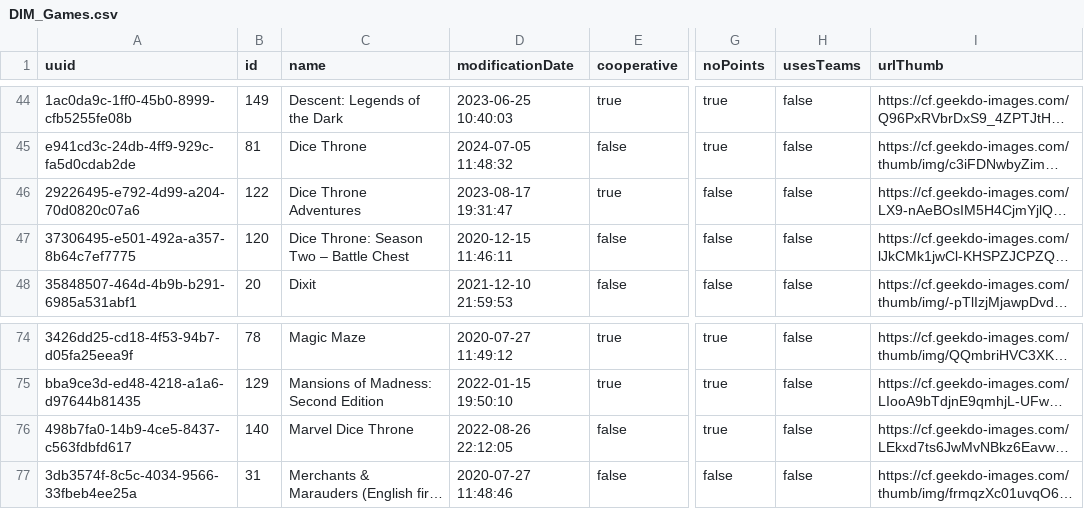
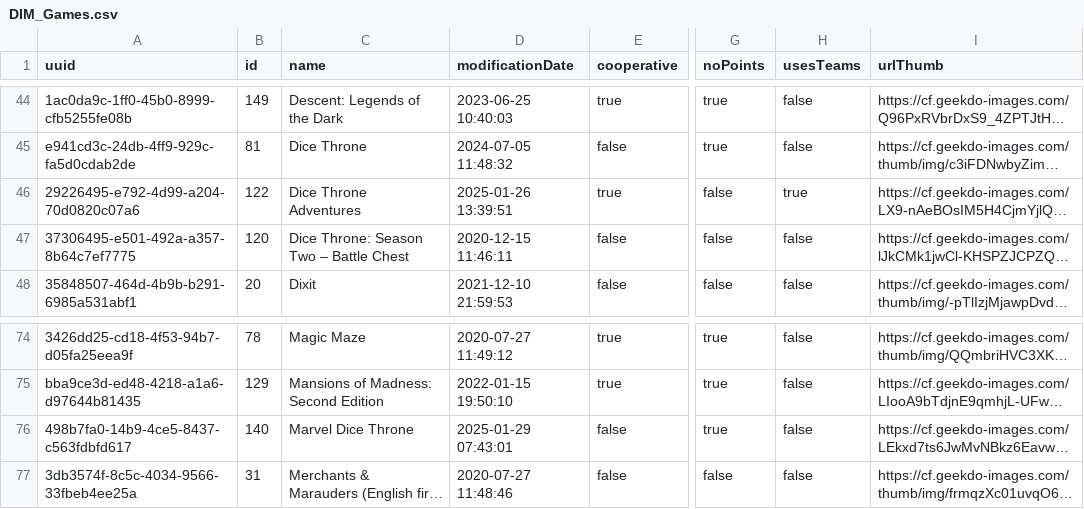
Before and after one commit to Deniedpluto/BoardGamePlays, a CSV file: CSVFiles/DIM_Games.csv, drawn as a sheet; only a part is shown, gaps mark what is left out; long unchanged cells end in …; the diff names each change by its address in the sheet, - before the commit and + after, or states it on an @@ line.

```diff
--- a/CSVFiles/DIM_Games.csv
+++ b/CSVFiles/DIM_Games.csv
-D46 (modificationDate): 2023-08-17 19:31:47
+D46 (modificationDate): 2025-01-26 13:39:51
-H46 (usesTeams): false
+H46 (usesTeams): true
-D76 (modificationDate): 2022-08-26 22:12:05
+D76 (modificationDate): 2025-01-29 07:43:01
```
Also changed, not shown: CSVFiles/DIM_Game_Copies.csv, CSVFiles/FACT_Play_Scores.csv, 6 other files.
